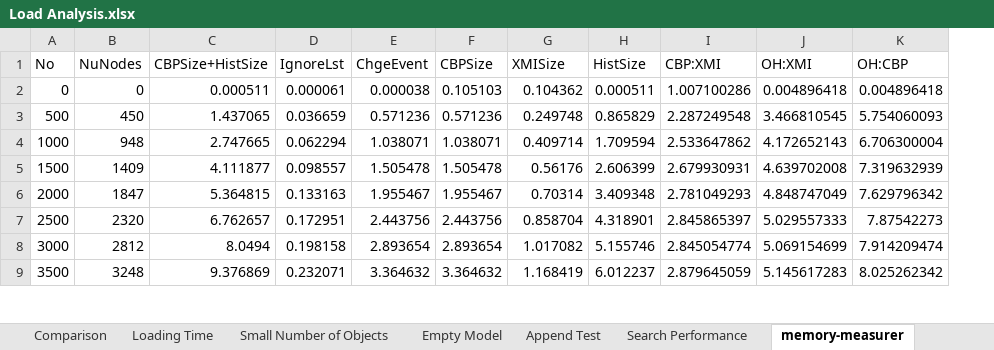
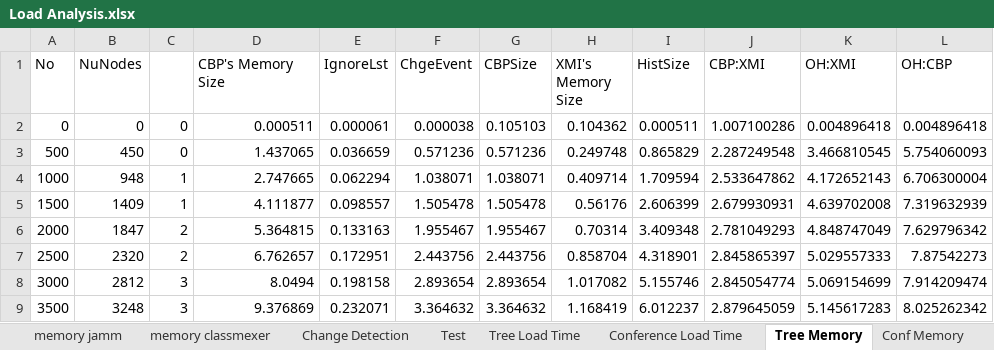
Before and after one commit to alfa-ryano/FASE-2018, an Excel workbook: data/Load Analysis.xlsx, sheet Tree Memory, drawn as a sheet; only a part is shown; values as stored, in another font and other column widths than the file's, no borders; charts and pictures not drawn; addresses are those after the commit; the diff names each change by its address in the sheet, - before the commit and + after, or states it on an @@ line.

```diff
--- a/data/Load Analysis.xlsx (sheet Tree Memory)
+++ b/data/Load Analysis.xlsx (sheet Tree Memory)
-sheet tab: memory-measurer
+sheet tab: Tree Memory
-sheet tab: Comparison
-sheet tab: Loading Time
+sheet tab: Conference Load Time
+sheet tab: Conf Memory
+column C, rows 2-9: 0 | 0 | 1 | 1 | 2 | 2 | 3 | 3
-D1: CBPSize+HistSize
+D1: CBP's Memory Size
-H1: XMISize
+H1: XMI's Memory Size
```
Also changed, not shown: sheet Tree Append, sheet Tree Load Time, other sheet tabs, formulas that keep their value, charts or pictures, 12 other files.
